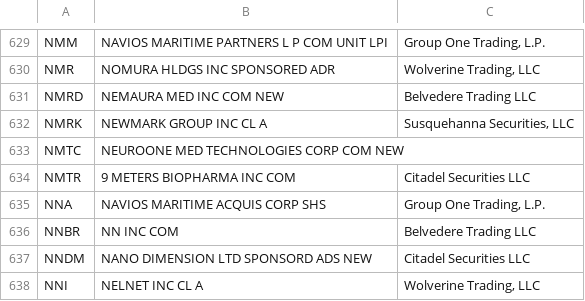
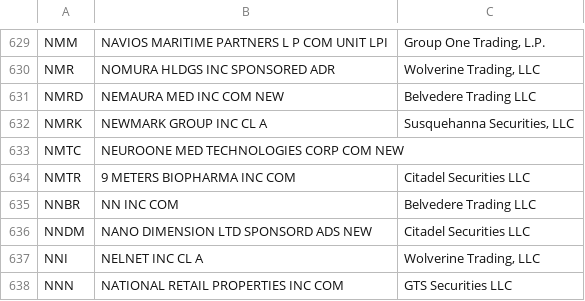
Before and after one commit to haoenhui/usa-optionable-stocks, a CSV file: options-02000.csv, drawn as a sheet; only a part is shown, gaps mark what is left out; the shorter side is filled out with more unchanged rows.

```diff
--- a/options-02000.csv
+++ b/options-02000.csv
@@ -634,3 +634,2 @@ NMTC,NEUROONE MED TECHNOLOGIES CORP COM NEW,
 NMTR,9 METERS BIOPHARMA INC COM,Citadel Securities LLC
-NNA,NAVIOS MARITIME ACQUIS CORP SHS,"Group One Trading, L.P."
 NNBR,NN INC COM,Belvedere Trading LLC
```
Also changed, not shown: options-00000.csv.
